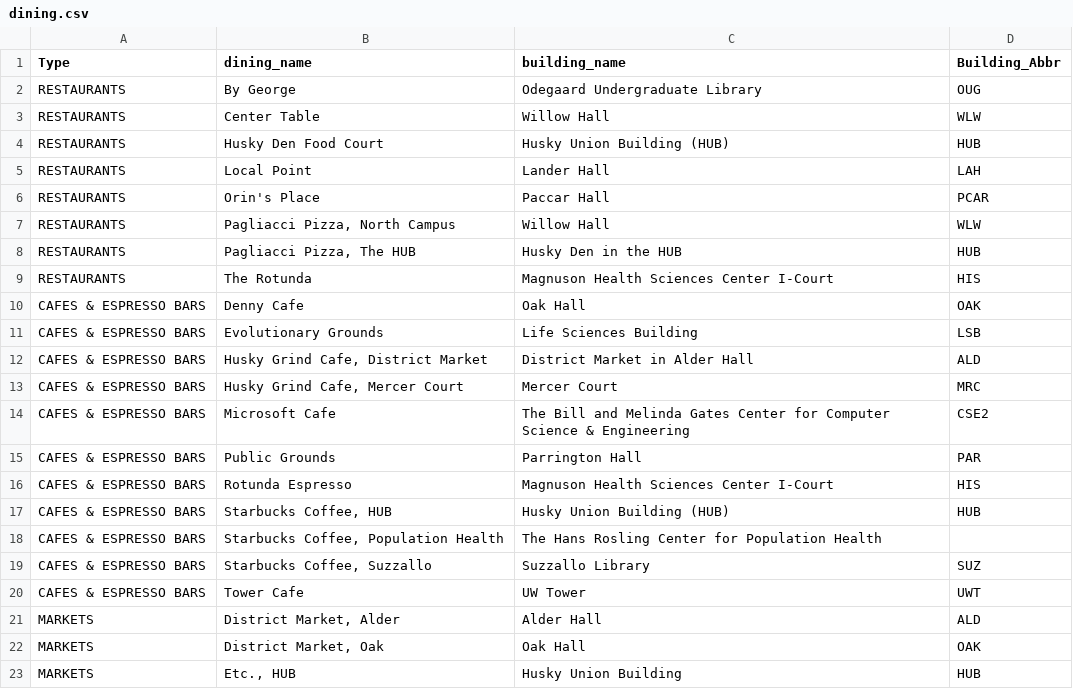
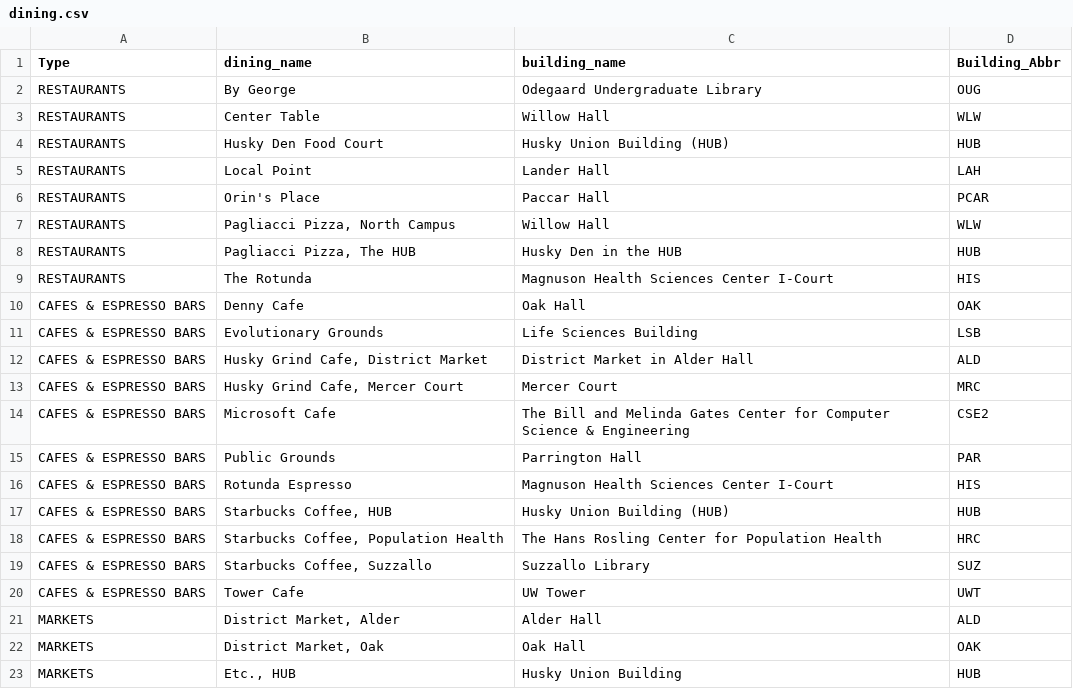
Before and after one commit to yingfc/cse403, a CSV file: back-end/src/db/dining.csv, drawn as a sheet.

Commit message:
add HRC abbr to dining csv

```diff
--- a/back-end/src/db/dining.csv
+++ b/back-end/src/db/dining.csv
@@ -17,3 +17,3 @@ CAFES & ESPRESSO BARS,Rotunda Espresso,Magnuson Health Sciences Center I-Court,H
 CAFES & ESPRESSO BARS,"Starbucks Coffee, HUB",Husky Union Building (HUB),HUB
-CAFES & ESPRESSO BARS,"Starbucks Coffee, Population Health",The Hans Rosling Center for Population Health,
+CAFES & ESPRESSO BARS,"Starbucks Coffee, Population Health",The Hans Rosling Center for Population Health,HRC
 CAFES & ESPRESSO BARS,"Starbucks Coffee, Suzzallo",Suzzallo Library,SUZ
```
